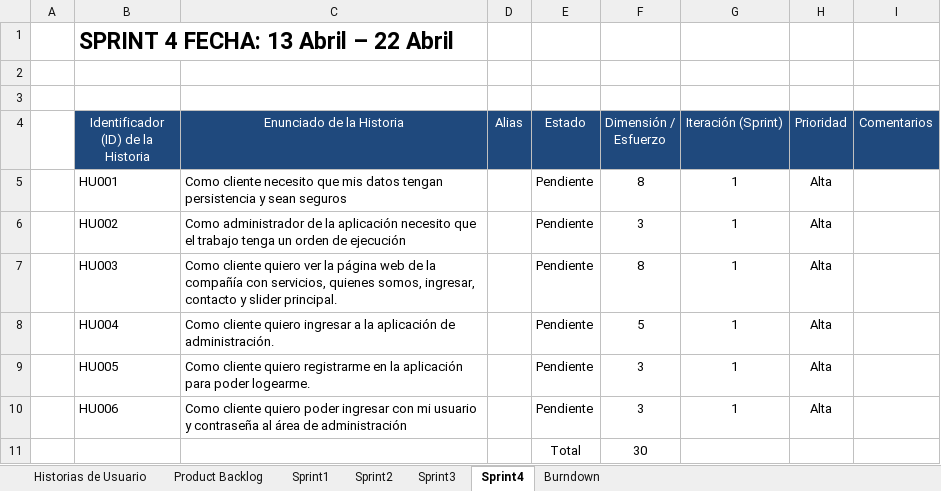
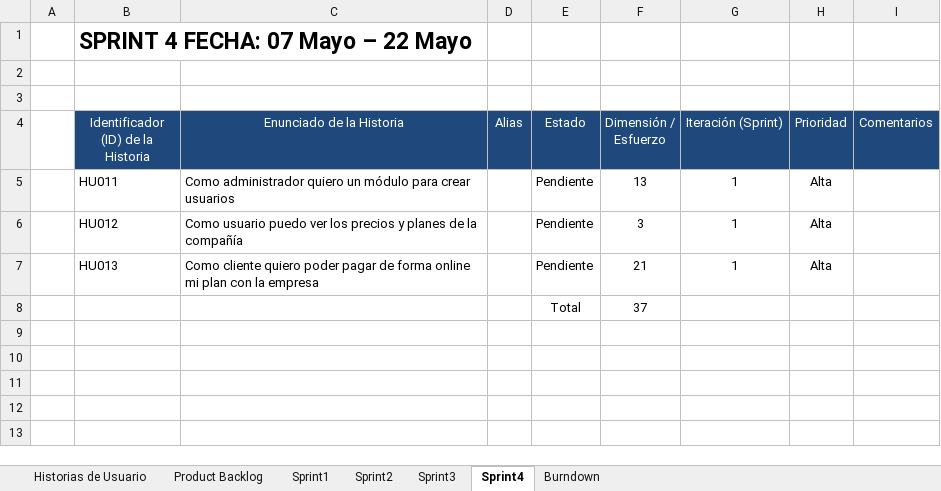
Before and after one commit to musksah/inspection2drone, an Excel workbook: DOC/HistoriasdeUsuario.xlsx, sheet Sprint4, drawn as a sheet; values as stored, in another font and other column widths than the file's, no borders; removed rows and columns are numbered as before the commit, all else as after; the diff names each change by its address in the sheet, - before the commit and + after, or states it on an @@ line.

Commit message:
Se sube la función de registrar usuario.

```diff
--- a/DOC/HistoriasdeUsuario.xlsx (sheet Sprint4)
+++ b/DOC/HistoriasdeUsuario.xlsx (sheet Sprint4)
-B1: SPRINT 4 FECHA: 13 Abril – 22 Abril
+B1: SPRINT 4 FECHA: 07 Mayo – 22 Mayo
-B5: HU001
+B5: HU011
-C5 (Enunciado de la Historia): Como cliente necesito que mis datos tengan persistencia y sean seguros
+C5 (Enunciado de la Historia): Como administrador quiero un módulo para crear usuarios
-F5 (Dimensión / Esfuerzo): 8
+F5 (Dimensión / Esfuerzo): 13
-B6: HU002
+B6: HU012
-C6 (Enunciado de la Historia): Como administrador de la aplicación necesito que el trabajo tenga un orden de ejecución
+C6 (Enunciado de la Historia): Como usuario puedo ver los precios y planes de la compañía
-B7: HU003
+B7: HU013
-C7 (Enunciado de la Historia): …cliente quiero ver la página web de la compañía con servicios, quienes somos, ingresar, contacto y slider principal.
+C7 (Enunciado de la Historia): …cliente quiero poder pagar de forma online mi plan con la empresa
-F7 (Dimensión / Esfuerzo): 8
+F7 (Dimensión / Esfuerzo): 21
-row 8:  | HU004 | Como cliente quiero ingresar a la aplicación de administración. |  | Pendiente | 5 | 1 | Alta
-row 9:  | HU005 | Como cliente quiero registrarme en la aplicación para poder logearme. |  | Pendiente | 3 | 1 | Alta
-row 10:  | HU006 | Como cliente quiero poder ingresar con mi usuario y contraseña al área de administración |  | Pendiente | 3 | 1 | Alta
-F8 (Dimensión / Esfuerzo): 30
+F8 (Dimensión / Esfuerzo): 37
```
Also changed, not shown: sheet Historias de Usuario, sheet Product Backlog, sheet Sprint3, sheet Burndown, sheet Sprint2, sheet Sprint1, formulas that keep their value, charts or pictures, 10 other files.
